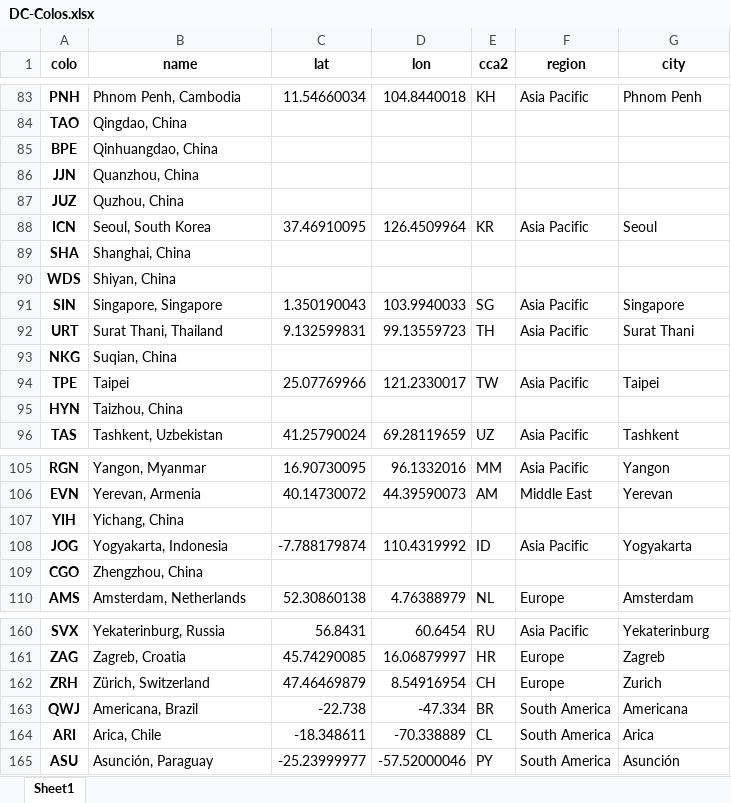
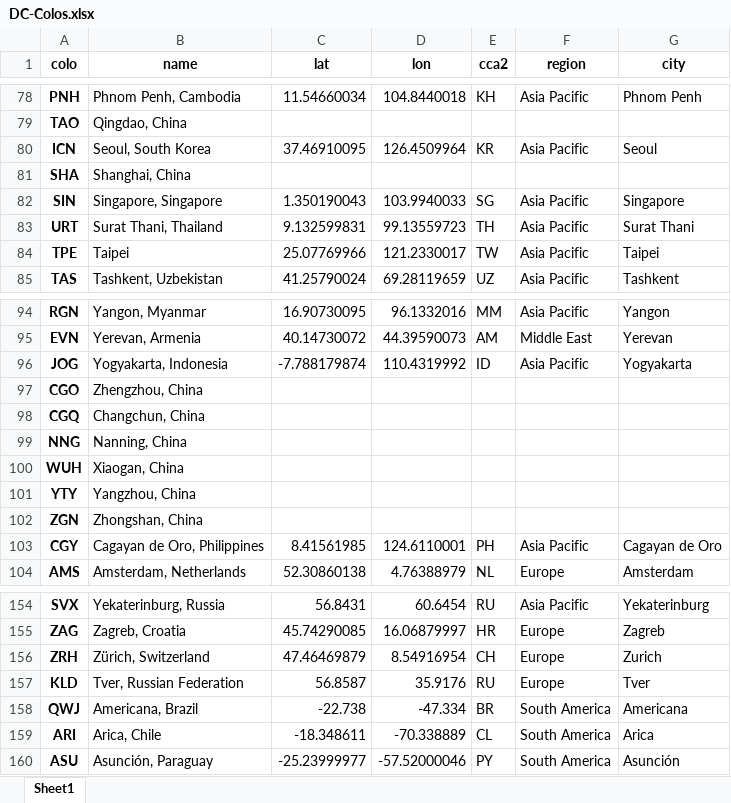
Before and after one commit to Netrvin/cloudflare-colo-list, an Excel workbook: DC-Colos.xlsx, sheet Sheet1, drawn as a sheet; only a part is shown, gaps mark what is left out; values as stored, in another font and other column widths than the file's, no borders; removed rows and columns are numbered as before the commit, all else as after; the diff covers the shown part only; the diff names each change by its address in the sheet, - before the commit and + after, or states it on an @@ line.

```diff
--- a/DC-Colos.xlsx (sheet Sheet1)
+++ b/DC-Colos.xlsx (sheet Sheet1)
-row 85: BPE | Qinhuangdao, China
-row 86: JJN | Quanzhou, China
-row 87: JUZ | Quzhou, China
-row 90: WDS | Shiyan, China
-row 93: NKG | Suqian, China
-row 95: HYN | Taizhou, China
-row 107: YIH | Yichang, China
+row 98: CGQ | Changchun, China
+row 99: NNG | Nanning, China
+row 100: WUH | Xiaogan, China
+row 101: YTY | Yangzhou, China
+row 102: ZGN | Zhongshan, China
@@ row 289 moved to row 103: CGY @@
+row 157: KLD | Tver, Russian Federation | 56.8587 | 35.9176 | RU | Europe | Tver
```
Also changed, not shown: 8 removed rows and 2 moved rows elsewhere in this sheet, 3 other files.
